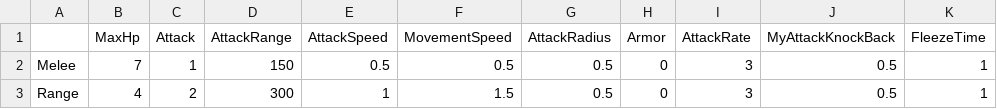
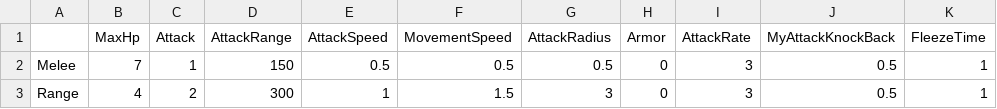
Before and after one commit to 727207e/UnrealPortfolio, a CSV file: Content/Data/DataAttributeSet/EnemyDataSet/NormalEnemy/NormalEnemy.csv, drawn as a sheet; only a part is shown; the diff names each change by its address in the sheet, - before the commit and + after, or states it on an @@ line.

Commit message:
투사체 삭제 시간 Attribute로 가져오도록 수정

```diff
--- a/Content/Data/DataAttributeSet/EnemyDataSet/NormalEnemy/NormalEnemy.csv
+++ b/Content/Data/DataAttributeSet/EnemyDataSet/NormalEnemy/NormalEnemy.csv
-G3 (AttackRadius): 0.5
+G3 (AttackRadius): 3
```
Also changed, not shown: 5 other files.
